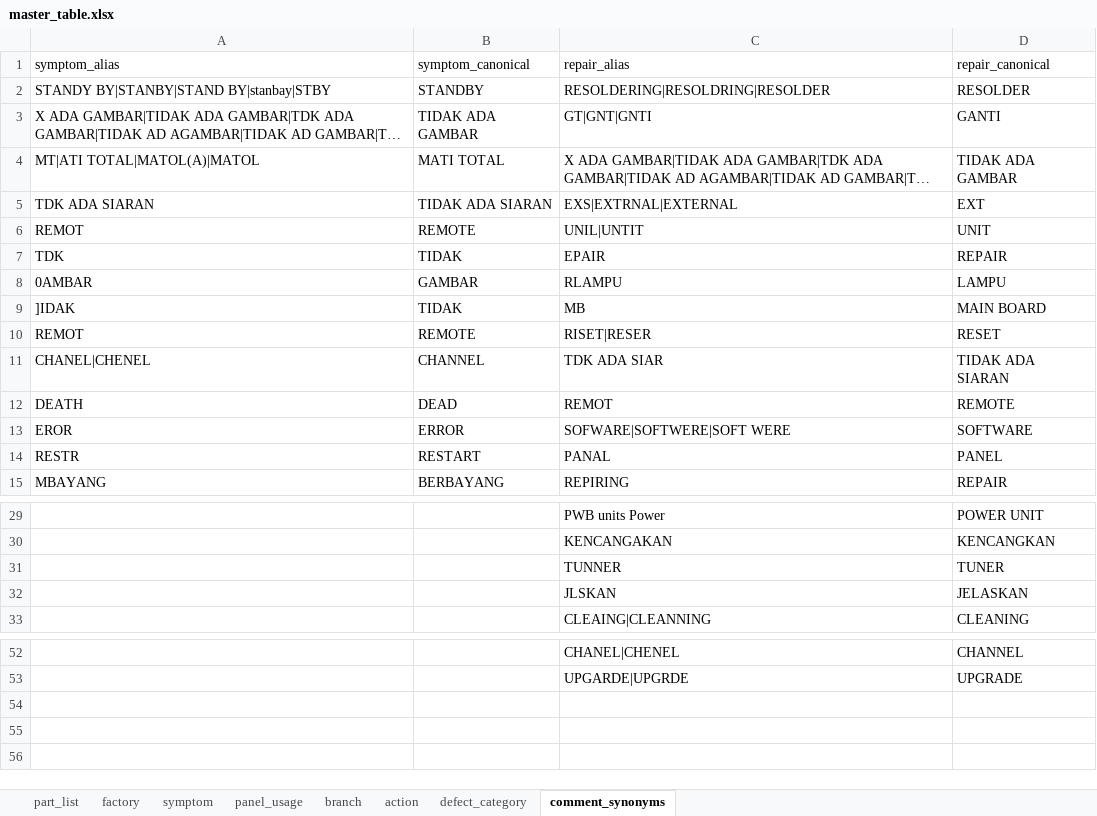
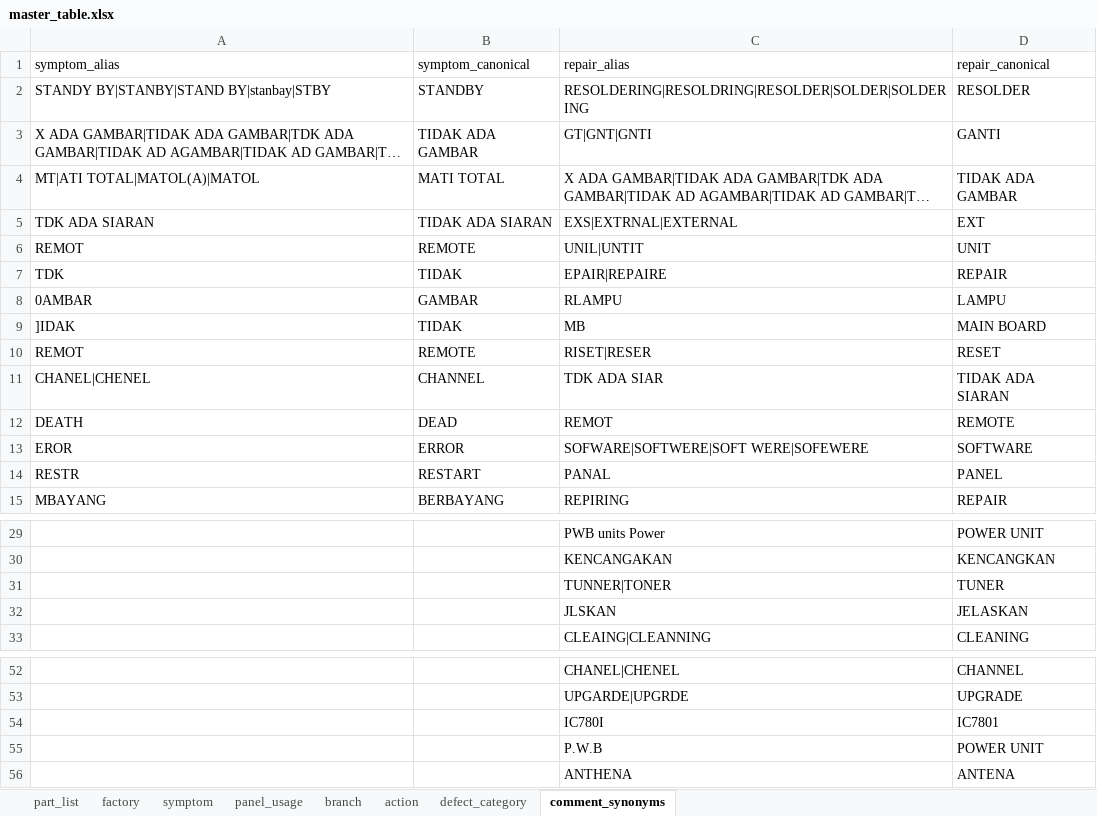
Before and after one commit to arisafaribinridwan/tool-fcost, an Excel workbook: masters/master_table.xlsx, sheet comment_synonyms, drawn as a sheet; only a part is shown, gaps mark what is left out; long unchanged cells end in …; values as stored, in another font and other column widths than the file's, no borders; the diff names each change by its address in the sheet, - before the commit and + after, or states it on an @@ line.

```diff
--- a/masters/master_table.xlsx (sheet comment_synonyms)
+++ b/masters/master_table.xlsx (sheet comment_synonyms)
-C2 (repair_alias): RESOLDERING|RESOLDRING|RESOLDER
+C2 (repair_alias): RESOLDERING|RESOLDRING|RESOLDER|SOLDER|SOLDERING
-C7 (repair_alias): EPAIR
+C7 (repair_alias): EPAIR|REPAIRE
-C13 (repair_alias): SOFWARE|SOFTWERE|SOFT WERE
+C13 (repair_alias): SOFWARE|SOFTWERE|SOFT WERE|SOFEWERE
-C31 (repair_alias): TUNNER
+C31 (repair_alias): TUNNER|TONER
+row 54:  |  | IC780I | IC7801
+row 55:  |  | P.W.B | POWER UNIT
+row 56:  |  | ANTHENA | ANTENA
```
Also changed, not shown: sheet action, 1 other file.
